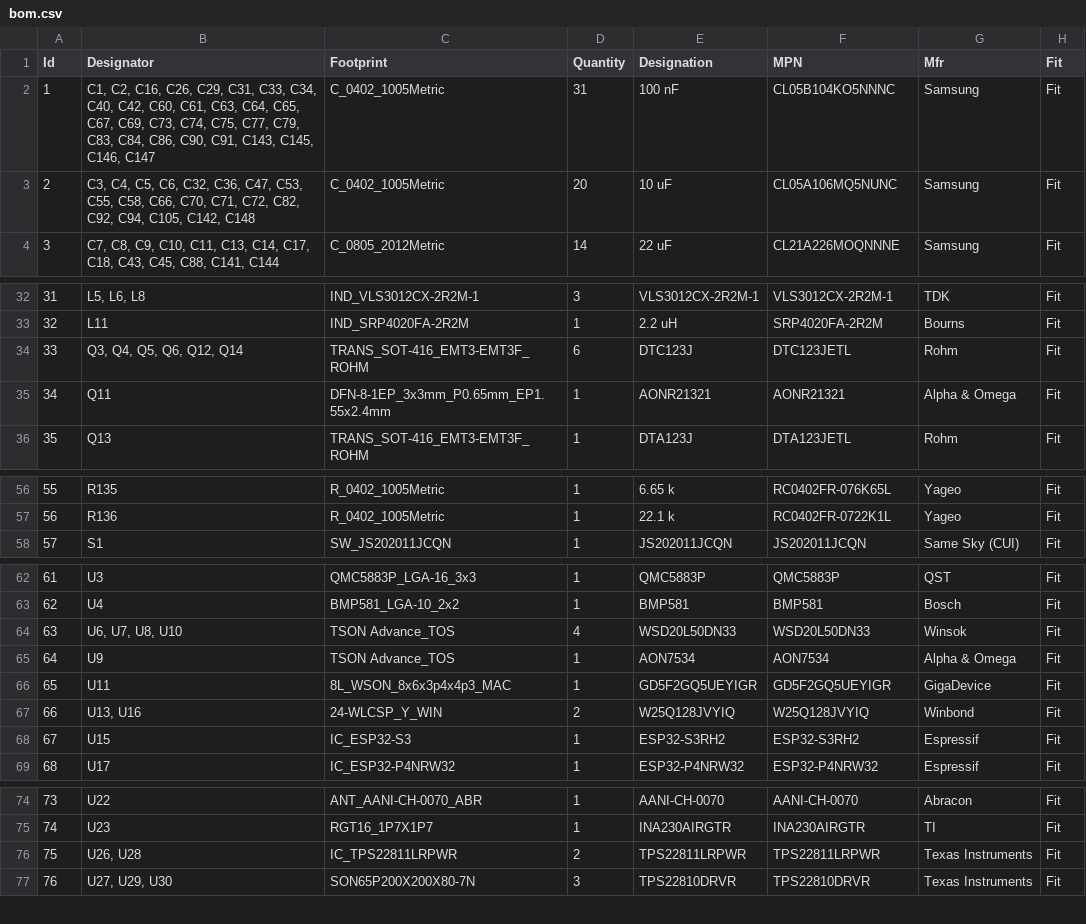
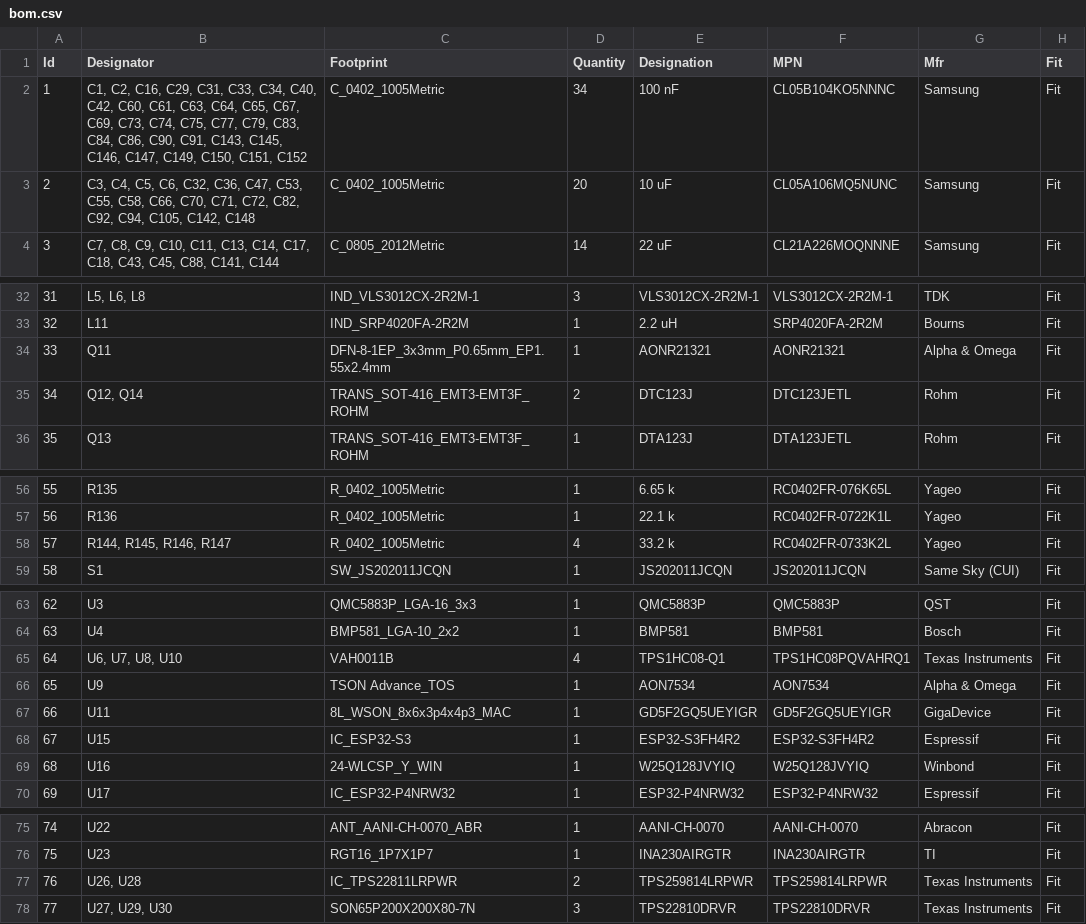
Before and after one commit to Tinkerbug-Robotics/TinkerRocket, a CSV file: hardware/tinker-mantis/bom.csv, drawn as a sheet; only a part is shown, gaps mark what is left out; removed rows and columns are numbered as before the commit, all else as after; the diff names each change by its address in the sheet, - before the commit and + after, or states it on an @@ line.

```diff
--- a/hardware/tinker-mantis/bom.csv
+++ b/hardware/tinker-mantis/bom.csv
-B2 (Designator): …C2, C16, C26, C29, C31, C33, C34, C40, C42, C60, C61, C63, C64, C65, C67, C69, C73, C74, C75, C77, C79, C83, C84, C86, C90, C91, C143, C145, C146, C147
+B2 (Designator): …C2, C16, C29, C31, C33, C34, C40, C42, C60, C61, C63, C64, C65, C67, C69, C73, C74, C75, C77, C79, C83, C84, C86, C90, C91, C143, C145, C146, C147, C149, C150, C151, C152
-D2 (Quantity): 31
+D2 (Quantity): 34
-row 34: 33 | Q3, Q4, Q5, Q6, Q12, Q14 | TRANS_SOT-416_EMT3-EMT3F_ROHM | 6 | DTC123J | DTC123JETL | Rohm | Fit
@@ column A (Id) renumbered from row 34 down @@
+row 35: 34 | Q12, Q14 | TRANS_SOT-416_EMT3-EMT3F_ROHM | 2 | DTC123J | DTC123JETL | Rohm | Fit
+row 58: 57 | R144, R145, R146, R147 | R_0402_1005Metric | 4 | 33.2 k | RC0402FR-0733K2L | Yageo | Fit
-C65 (Footprint): TSON Advance_TOS
+C65 (Footprint): VAH0011B
-E65 (Designation): WSD20L50DN33
+E65 (Designation): TPS1HC08-Q1
-F65 (MPN): WSD20L50DN33
+F65 (MPN): TPS1HC08PQVAHRQ1
-G65 (Mfr): Winsok
+G65 (Mfr): Texas Instruments
-row 67: 66 | U13, U16 | 24-WLCSP_Y_WIN | 2 | W25Q128JVYIQ | W25Q128JVYIQ | Winbond | Fit
-E68 (Designation): ESP32-S3RH2
+E68 (Designation): ESP32-S3FH4R2
-F68 (MPN): ESP32-S3RH2
+F68 (MPN): ESP32-S3FH4R2
+row 69: 68 | U16 | 24-WLCSP_Y_WIN | 1 | W25Q128JVYIQ | W25Q128JVYIQ | Winbond | Fit
-E77 (Designation): TPS22811LRPWR
+E77 (Designation): TPS259814LRPWR
-F77 (MPN): TPS22811LRPWR
+F77 (MPN): TPS259814LRPWR
```
Also changed, not shown: 3 other files.
